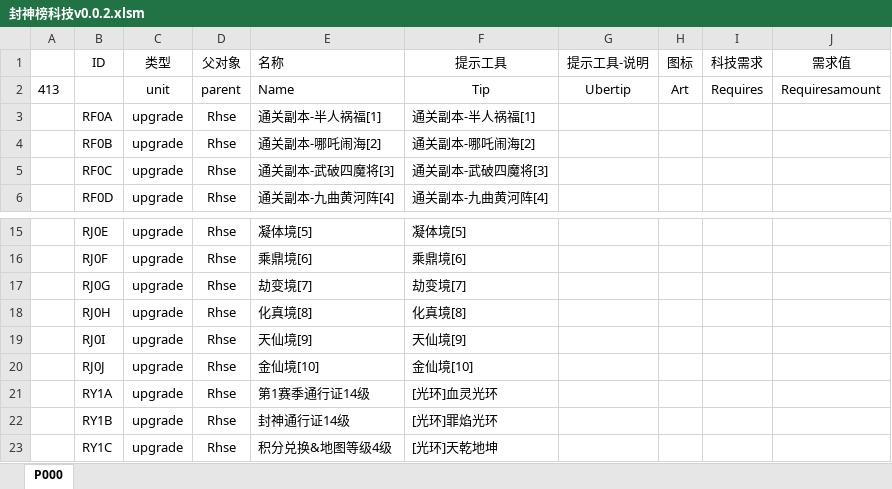
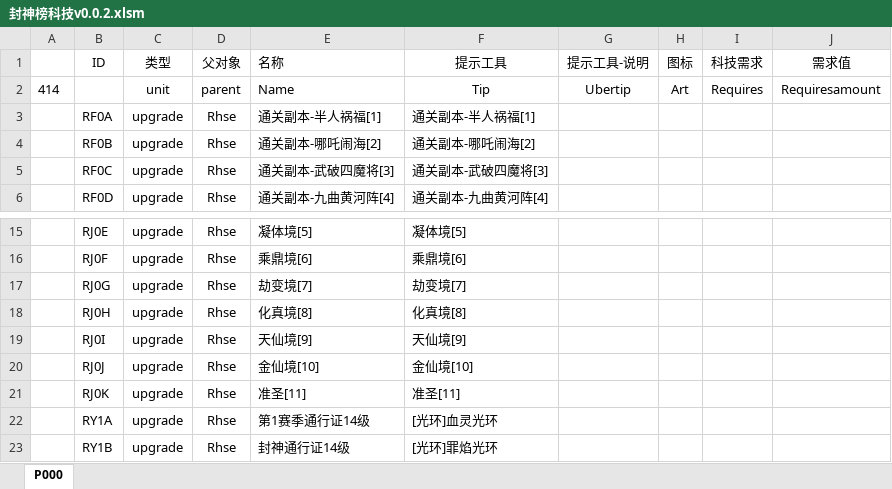
Before and after one commit to MageEgg/MageGame, an Excel workbook: 封神榜科技v0.0.2.xlsm, sheet P000, drawn as a sheet; only a part is shown, gaps mark what is left out; the shorter side is filled out with more unchanged rows; values as stored, in another font and other column widths than the file's, no borders; the diff names each change by its address in the sheet, - before the commit and + after, or states it on an @@ line.

```diff
--- a/封神榜科技v0.0.2.xlsm (sheet P000)
+++ b/封神榜科技v0.0.2.xlsm (sheet P000)
-A2: 413
+A2: 414
+row 21:  | RJ0K | upgrade | Rhse | 准圣[11] | 准圣[11]
```
Also changed, not shown: 封神榜单位v0.0.7.xlsm, 13 other files.
